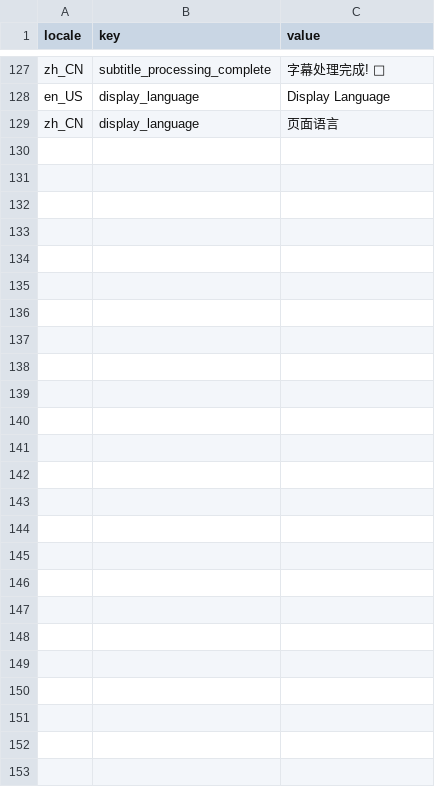
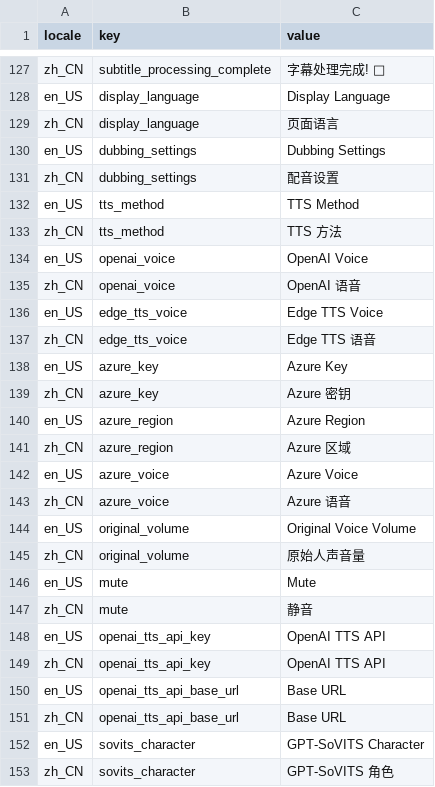
Before and after one commit to Huanshere/VideoLingo, a CSV file: st_components/locales.csv, drawn as a sheet; only a part is shown, gaps mark what is left out; the diff names each change by its address in the sheet, - before the commit and + after, or states it on an @@ line.

```diff
--- a/st_components/locales.csv
+++ b/st_components/locales.csv
+row 130: en_US | dubbing_settings | Dubbing Settings
+row 131: zh_CN | dubbing_settings | 配音设置
+row 132: en_US | tts_method | TTS Method
+row 133: zh_CN | tts_method | TTS 方法
+row 134: en_US | openai_voice | OpenAI Voice
+row 135: zh_CN | openai_voice | OpenAI 语音
+row 136: en_US | edge_tts_voice | Edge TTS Voice
+row 137: zh_CN | edge_tts_voice | Edge TTS 语音
+row 138: en_US | azure_key | Azure Key
+row 139: zh_CN | azure_key | Azure 密钥
+row 140: en_US | azure_region | Azure Region
+row 141: zh_CN | azure_region | Azure 区域
+row 142: en_US | azure_voice | Azure Voice
+row 143: zh_CN | azure_voice | Azure 语音
+row 144: en_US | original_volume | Original Voice Volume
+row 145: zh_CN | original_volume | 原始人声音量
+row 146: en_US | mute | Mute
+row 147: zh_CN | mute | 静音
+row 148: en_US | openai_tts_api_key | OpenAI TTS API
+row 149: zh_CN | openai_tts_api_key | OpenAI TTS API
+row 150: en_US | openai_tts_api_base_url | Base URL
+row 151: zh_CN | openai_tts_api_base_url | Base URL
+row 152: en_US | sovits_character | GPT-SoVITS Character
+row 153: zh_CN | sovits_character | GPT-SoVITS 角色
```
Also changed, not shown: 8 other files.
